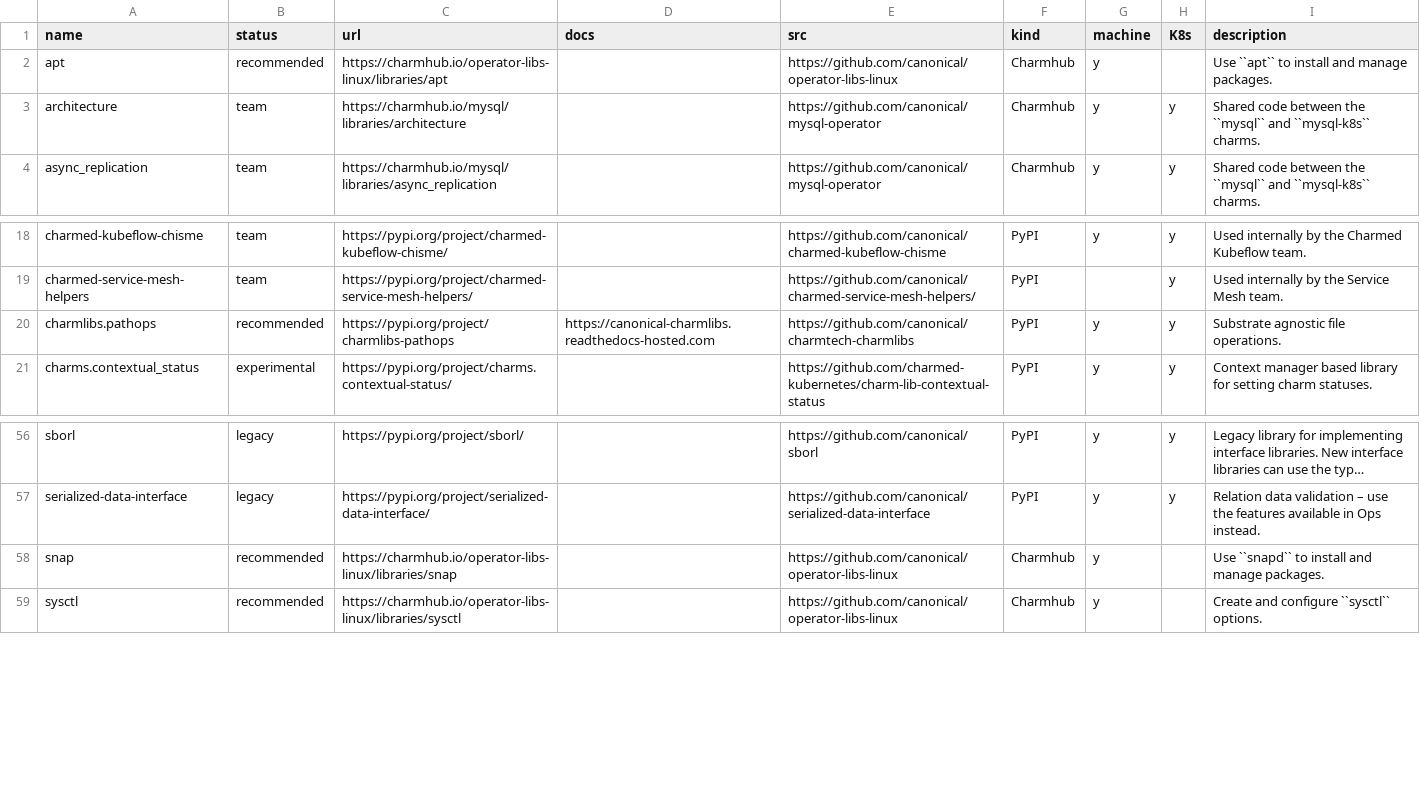
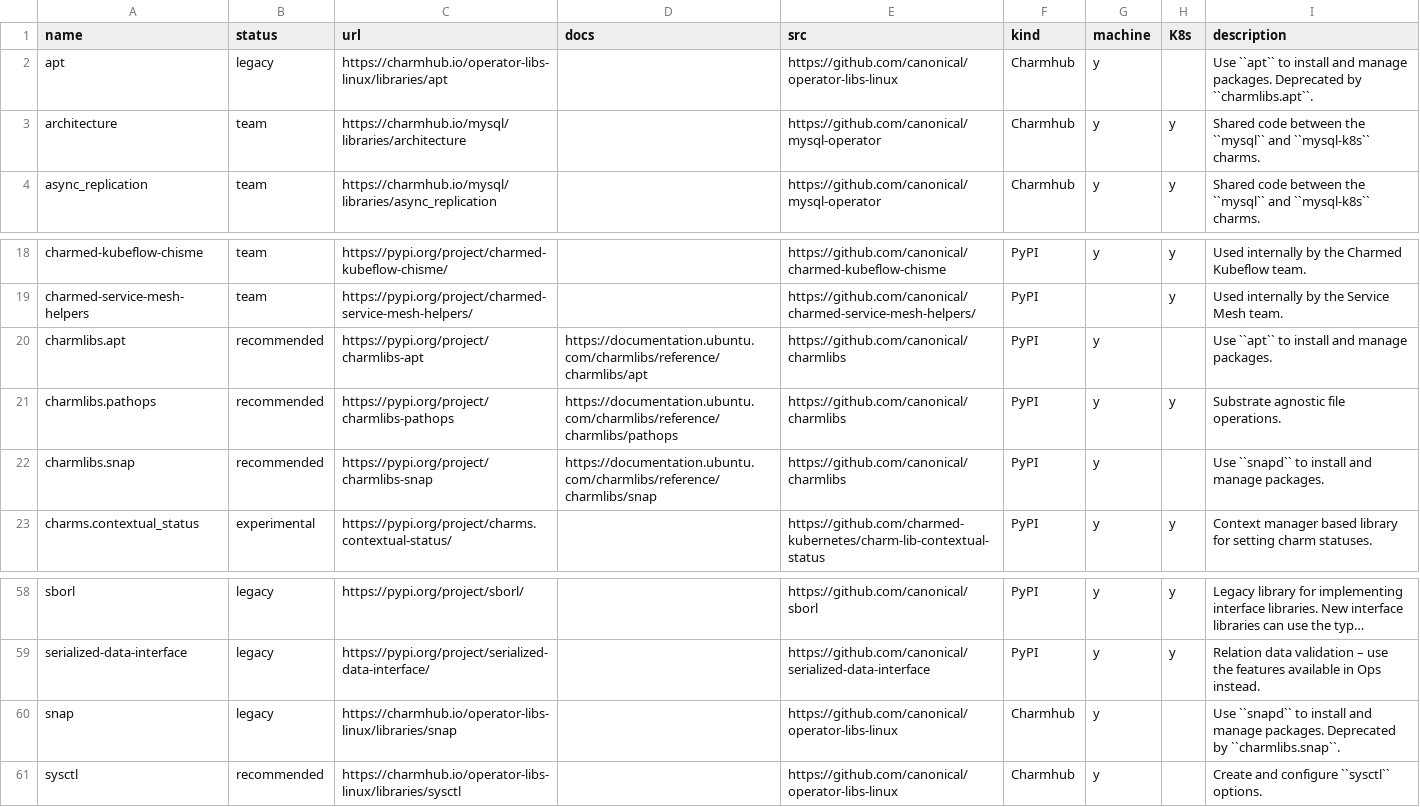
Before and after one commit to james-garner-canonical/charmlibs, a CSV file: .docs/reference/general-libs.csv, drawn as a sheet; only a part is shown, gaps mark what is left out; long unchanged cells end in …; addresses are those after the commit; the diff names each change by its address in the sheet, - before the commit and + after, or states it on an @@ line.

Commit message:
docs: update the library listings to reflect latest charmlibs migrations

```diff
--- a/.docs/reference/general-libs.csv
+++ b/.docs/reference/general-libs.csv
-B2 (status): recommended
+B2 (status): legacy
-I2 (description): …manage packages.
+I2 (description): …manage packages. Deprecated by ``charmlibs.apt``.
+row 20: charmlibs.apt | recommended | https://pypi.org/project/charmlibs-apt | https://documentation.ubuntu.com/charmlibs/reference/charmlibs/apt | https://github.com/canonical/charmlibs | PyPI | y |  | Use ``apt`` to install and manage packages.
-D21 (docs): https://canonical-charmlibs.readthedocs-hosted.com
+D21 (docs): https://documentation.ubuntu.com/charmlibs/reference/charmlibs/pathops
-E21 (src): https://github.com/canonical/charmtech-charmlibs
+E21 (src): https://github.com/canonical/charmlibs
+row 22: charmlibs.snap | recommended | https://pypi.org/project/charmlibs-snap | https://documentation.ubuntu.com/charmlibs/reference/charmlibs/snap | https://github.com/canonical/charmlibs | PyPI | y |  | Use ``snapd`` to install and manage packages.
-B60 (status): recommended
+B60 (status): legacy
-I60 (description): …manage packages.
+I60 (description): …manage packages. Deprecated by ``charmlibs.snap``.
```
